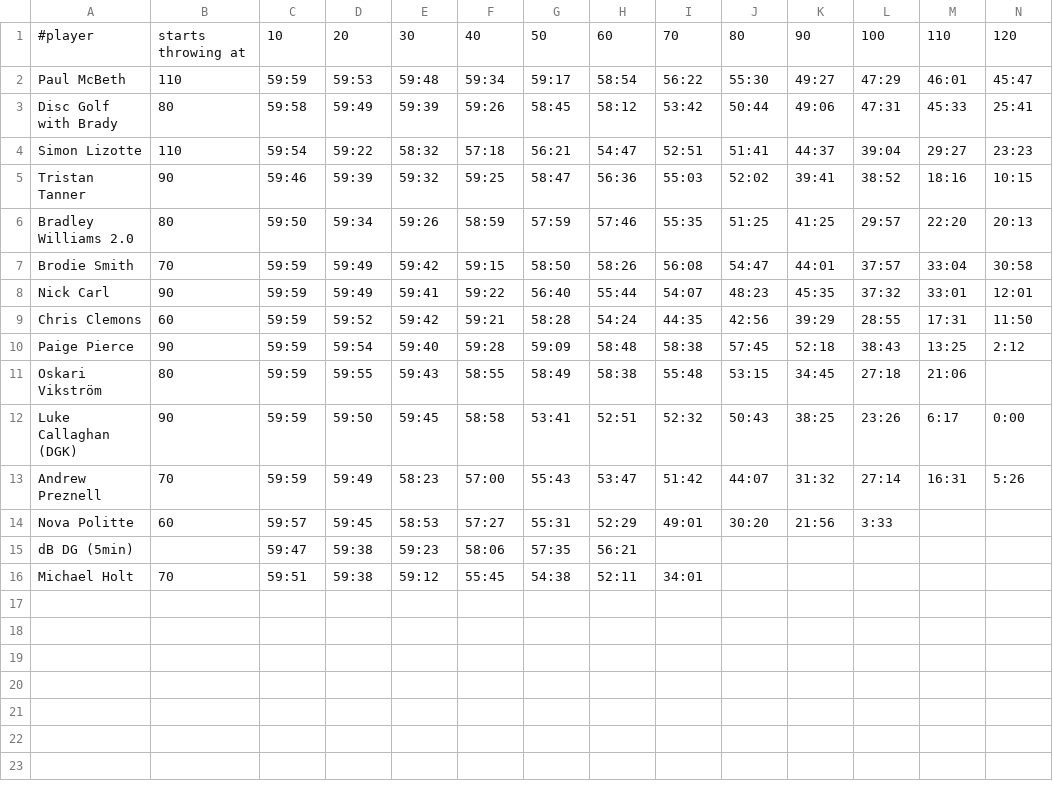
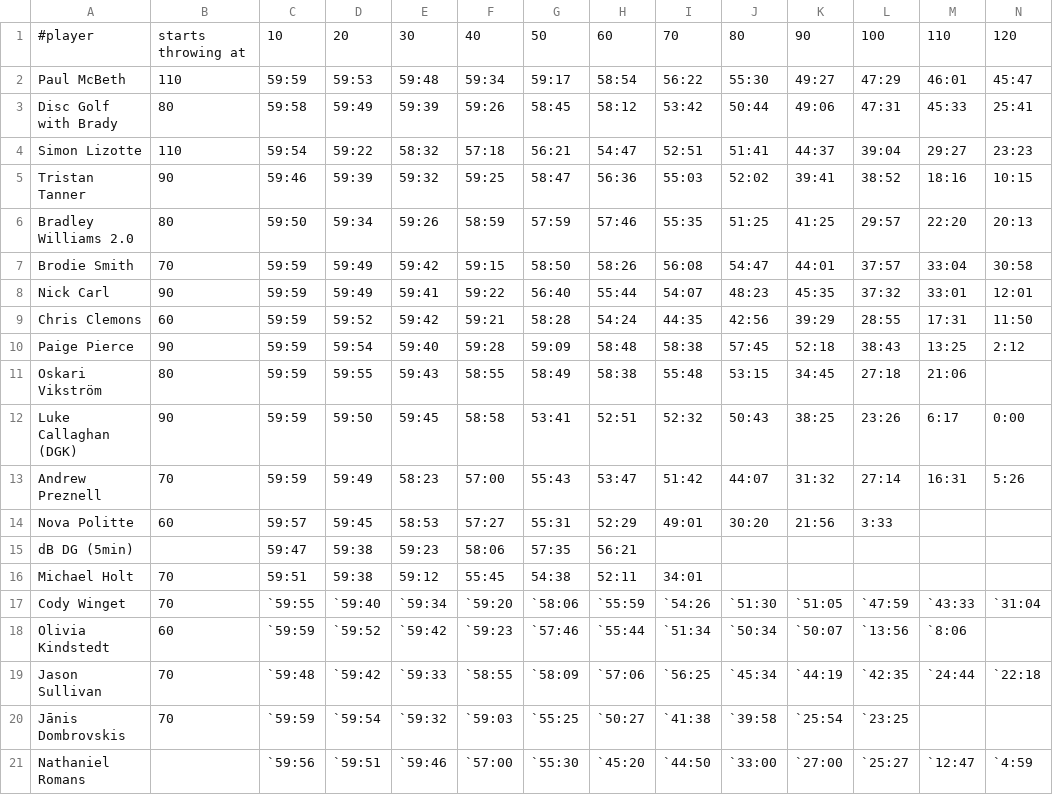
Before and after one commit to yosemitebandit/10ft, a CSV file: data.csv, drawn as a sheet; only a part is shown; rows hold the shown columns only; the diff names each change by its address in the sheet, - before the commit and + after, or states it on an @@ line.

```diff
--- a/data.csv
+++ b/data.csv
+row 17: Cody Winget | 70 | `59:55 | `59:40 | `59:34 | `59:20 | `58:06 | `55:59 | `54:26 | `51:30 | `51:05 | `47:59 | `43:33 | `31:04
+row 18: Olivia Kindstedt | 60 | `59:59 | `59:52 | `59:42 | `59:23 | `57:46 | `55:44 | `51:34 | `50:34 | `50:07 | `13:56 | `8:06
+row 19: Jason Sullivan | 70 | `59:48 | `59:42 | `59:33 | `58:55 | `58:09 | `57:06 | `56:25 | `45:34 | `44:19 | `42:35 | `24:44 | `22:18
+row 20: Jānis Dombrovskis | 70 | `59:59 | `59:54 | `59:32 | `59:03 | `55:25 | `50:27 | `41:38 | `39:58 | `25:54 | `23:25
+row 21: Nathaniel Romans |  | `59:56 | `59:51 | `59:46 | `57:00 | `55:30 | `45:20 | `44:50 | `33:00 | `27:00 | `25:27 | `12:47 | `4:59
```
Also changed, not shown: 1 other file.
